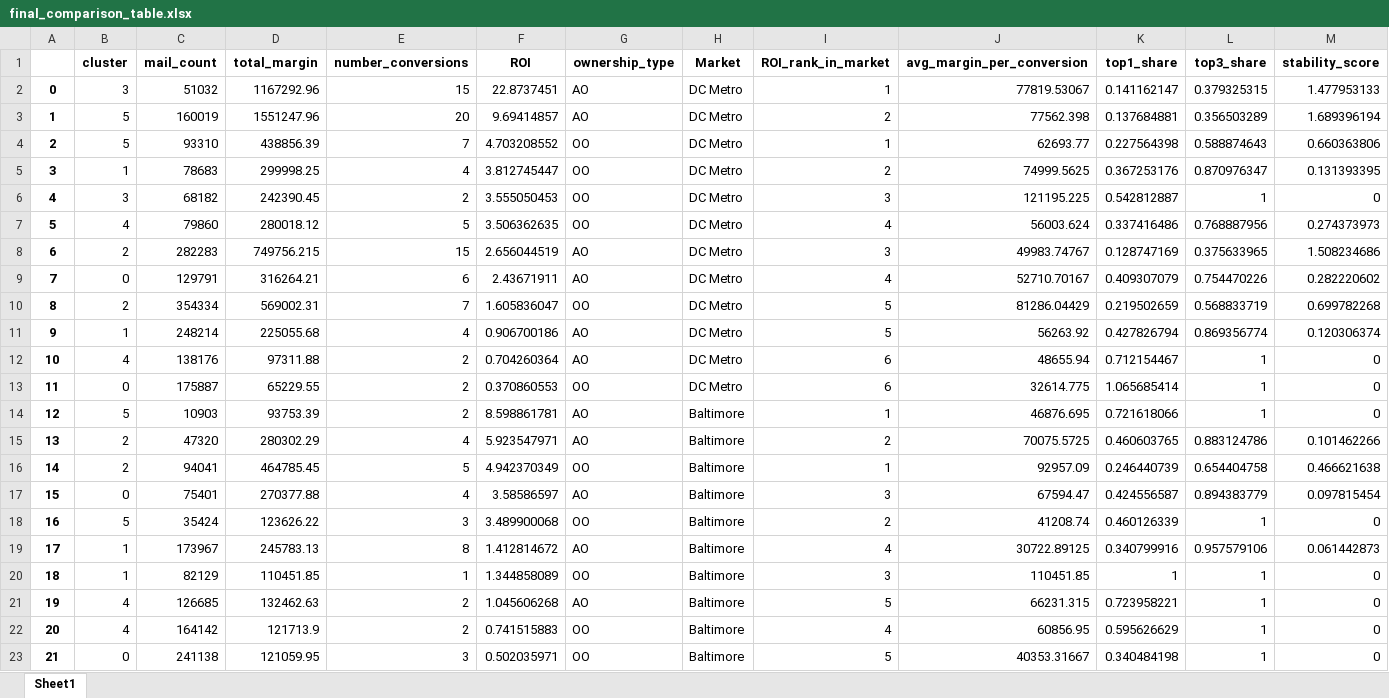
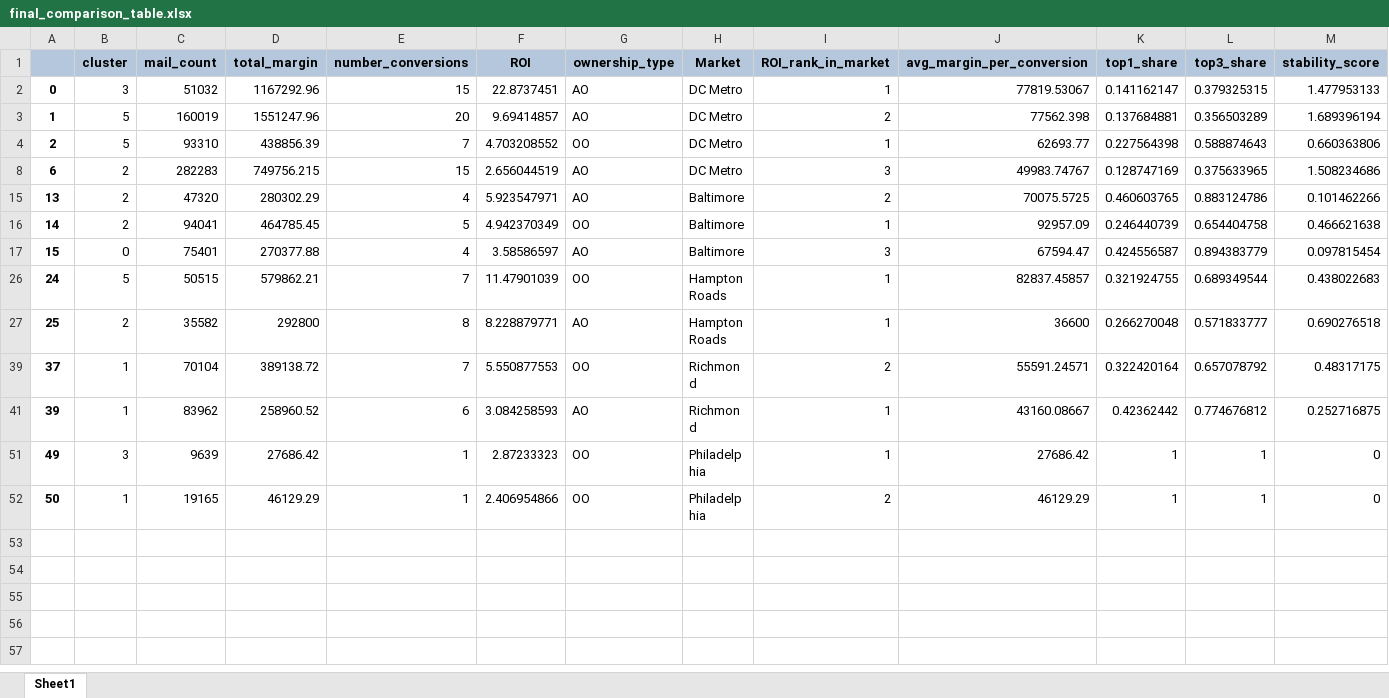
Before and after one commit to m-kareem/Property_clustring, an Excel workbook: final_comparison_table.xlsx, sheet Sheet1, drawn as a sheet; only a part is shown; the shorter side is filled out with more unchanged rows; values as stored, in another font and other column widths than the file's, no borders; charts and pictures not drawn; rows hold the shown columns only; the diff covers the shown part only; the diff names each change by its address in the sheet, - before the commit and + after, or states it on an @@ line.

```diff
--- a/final_comparison_table.xlsx (sheet Sheet1)
+++ b/final_comparison_table.xlsx (sheet Sheet1)
-A1:M1 fill: none
+A1:M1 fill: #B4C7DC
@@ row 5 hidden: 3 | 1 | 78683 | 299998.25 | 4 | 3.812745447 | OO | DC Metro | 2 | 74999.5625 | 0.367253176 | 0.870976347 | 0.131393395 @@
@@ row 6 hidden: 4 | 3 | 68182 | 242390.45 | 2 | 3.555050453 | OO | DC Metro | 3 | 121195.225 | 0.542812887 | 1 | 0 @@
@@ row 7 hidden: 5 | 4 | 79860 | 280018.12 | 5 | 3.506362635 | OO | DC Metro | 4 | 56003.624 | 0.337416486 | 0.768887956 | 0.274373973 @@
@@ row 9 hidden: 7 | 0 | 129791 | 316264.21 | 6 | 2.43671911 | AO | DC Metro | 4 | 52710.70167 | 0.409307079 | 0.754470226 | 0.282220602 @@
@@ row 10 hidden: 8 | 2 | 354334 | 569002.31 | 7 | 1.605836047 | OO | DC Metro | 5 | 81286.04429 | 0.219502659 | 0.568833719 | 0.699782268 @@
@@ row 11 hidden: 9 | 1 | 248214 | 225055.68 | 4 | 0.906700186 | AO | DC Metro | 5 | 56263.92 | 0.427826794 | 0.869356774 | 0.120306374 @@
@@ row 12 hidden: 10 | 4 | 138176 | 97311.88 | 2 | 0.704260364 | AO | DC Metro | 6 | 48655.94 | 0.712154467 | 1 | 0 @@
@@ row 13 hidden: 11 | 0 | 175887 | 65229.55 | 2 | 0.370860553 | OO | DC Metro | 6 | 32614.775 | 1.065685414 | 1 | 0 @@
@@ row 14 hidden: 12 | 5 | 10903 | 93753.39 | 2 | 8.598861781 | AO | Baltimore | 1 | 46876.695 | 0.721618066 | 1 | 0 @@
@@ row 18 hidden: 16 | 5 | 35424 | 123626.22 | 3 | 3.489900068 | OO | Baltimore | 2 | 41208.74 | 0.460126339 | 1 | 0 @@
@@ row 19 hidden: 17 | 1 | 173967 | 245783.13 | 8 | 1.412814672 | AO | Baltimore | 4 | 30722.89125 | 0.340799916 | 0.957579106 | 0.061442873 @@
@@ row 20 hidden: 18 | 1 | 82129 | 110451.85 | 1 | 1.344858089 | OO | Baltimore | 3 | 110451.85 | 1 | 1 | 0 @@
@@ row 21 hidden: 19 | 4 | 126685 | 132462.63 | 2 | 1.045606268 | AO | Baltimore | 5 | 66231.315 | 0.723958221 | 1 | 0 @@
@@ row 22 hidden: 20 | 4 | 164142 | 121713.9 | 2 | 0.741515883 | OO | Baltimore | 4 | 60856.95 | 0.595626629 | 1 | 0 @@
@@ row 23 hidden: 21 | 0 | 241138 | 121059.95 | 3 | 0.502035971 | OO | Baltimore | 5 | 40353.31667 | 0.340484198 | 1 | 0 @@
```
Also changed, not shown: 32 hidden or unhidden rows and cell formats elsewhere in this sheet, charts or pictures, DC_Metro_df.xlsx, roi_with_stability.xlsx, 3 other files.
